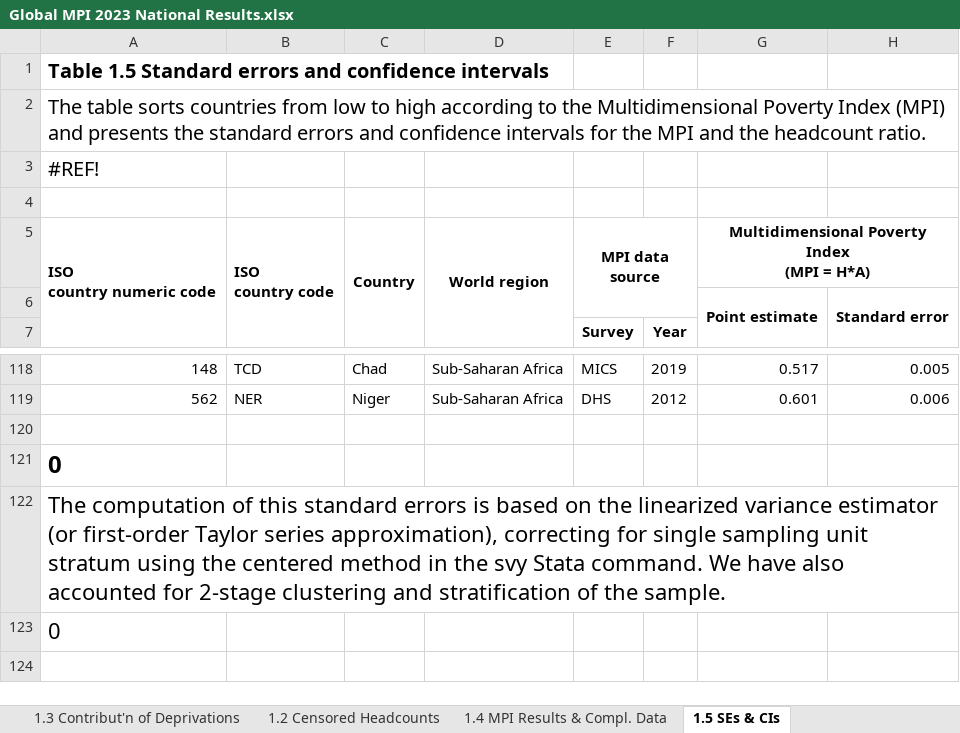
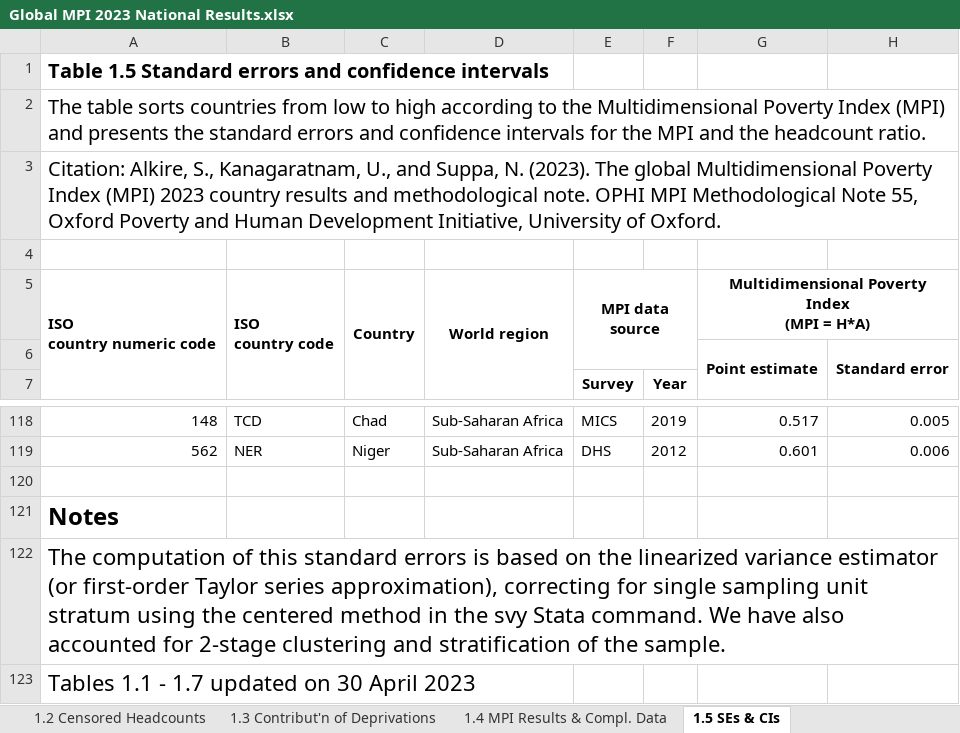
Before and after one commit to samiadam7/MPI-Project, an Excel workbook: data/raw/Global MPI 2023 National Results.xlsx, sheet 1.5 SEs & CIs, drawn as a sheet; only a part is shown, gaps mark what is left out; values as stored, in another font and other column widths than the file's, no borders; the diff names each change by its address in the sheet, - before the commit and + after, or states it on an @@ line.

Commit message:
Add 2022 Data

```diff
--- a/data/raw/Global MPI 2023 National Results.xlsx (sheet 1.5 SEs & CIs)
+++ b/data/raw/Global MPI 2023 National Results.xlsx (sheet 1.5 SEs & CIs)
@@ sheet tab order changed: 1.2 Censored Headcounts | 1.3 Contribut'n of Deprivations | 1.4 MPI Results & Compl. Data | 1.5 SEs & CIs @@
-A3: #REF!
+A3: Citation: Alkire, S., Kanagaratnam, U., and Suppa, N. (2023). The global Multidimensional Poverty Index (MPI) 2023 country results and methodological note. OPHI MPI Methodological Note 55, Oxford Poverty and Human Development Initiative, University of Oxford.
-A121: 0
+A121: Notes
-A123: 0
+A123: Tables 1.1 - 1.7 updated on 30 April 2023
```
Also changed, not shown: sheet 1.1 National MPI Results, sheet 1.3 Contribut'n of Deprivations, sheet 1.7 Sample Size & Non-Response, sheet 1.6 Uncensored Headcounts, sheet 1.2 Censored Headcounts, sheet 1.4 MPI Results & Compl. Data, 1 other file.
